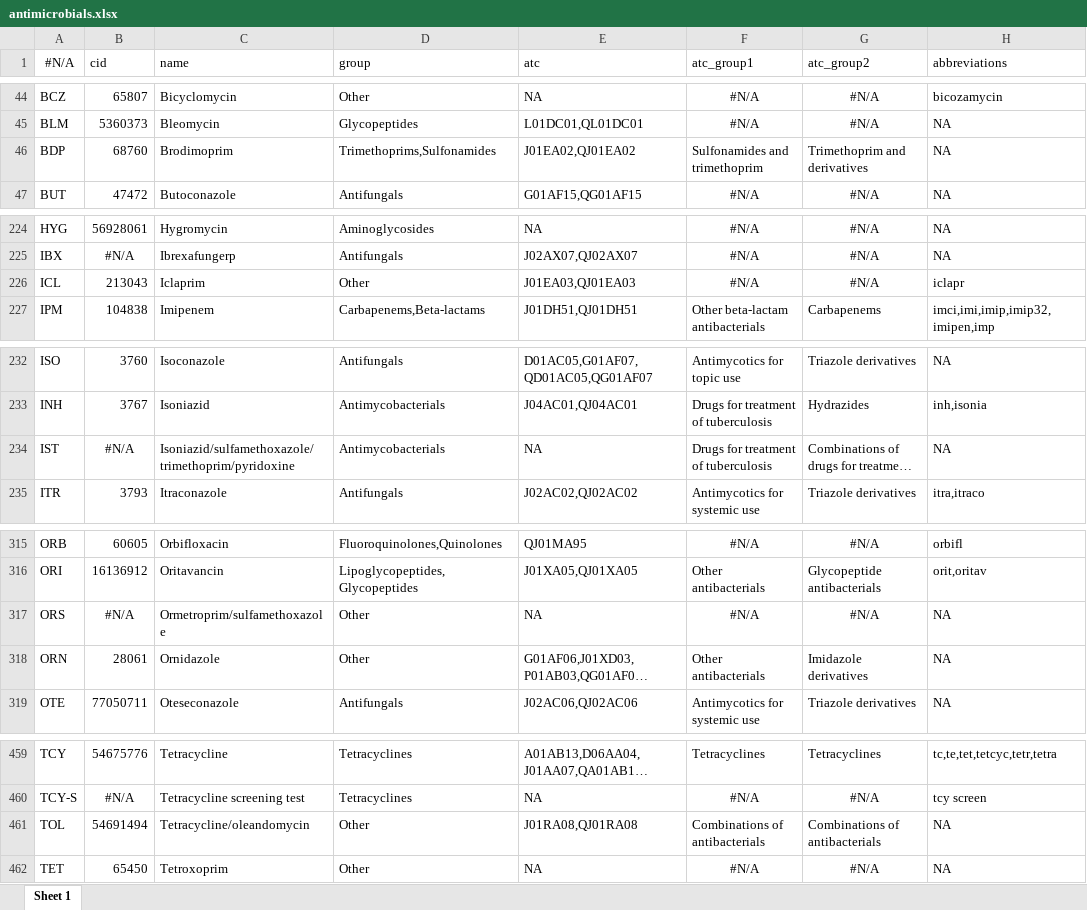
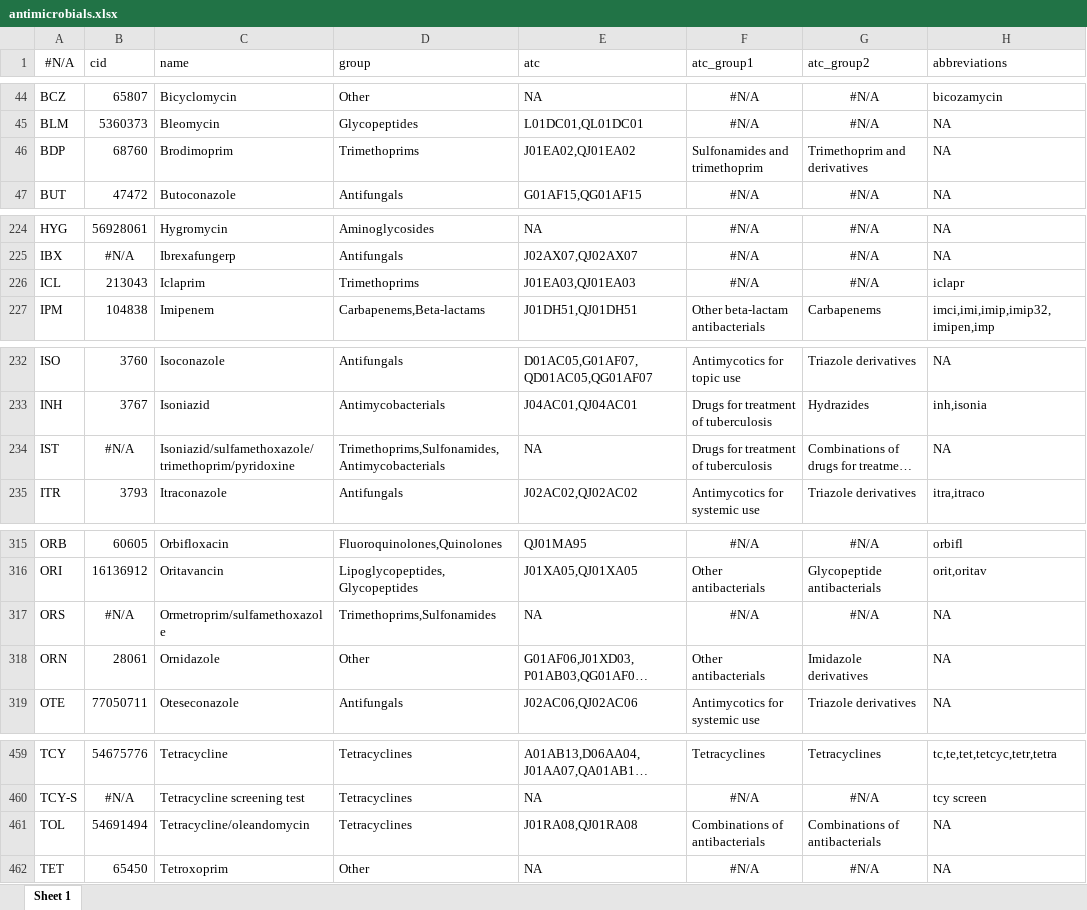
Before and after one commit to msberends/AMR, an Excel workbook: data-raw/datasets/antimicrobials.xlsx, sheet Sheet 1, drawn as a sheet; only a part is shown, gaps mark what is left out; long unchanged cells end in …; values as stored, in another font and other column widths than the file's, no borders; the diff covers the shown part only; the diff names each change by its address in the sheet, - before the commit and + after, or states it on an @@ line.

Commit message:
(v3.0.1.9018) fixes #249 updates AB groups

```diff
--- a/data-raw/datasets/antimicrobials.xlsx (sheet Sheet 1)
+++ b/data-raw/datasets/antimicrobials.xlsx (sheet Sheet 1)
-D46 (group): Trimethoprims,Sulfonamides
+D46 (group): Trimethoprims
-D226 (group): Other
+D226 (group): Trimethoprims
-D234 (group): Antimycobacterials
+D234 (group): Trimethoprims,Sulfonamides,Antimycobacterials
-D317 (group): Other
+D317 (group): Trimethoprims,Sulfonamides
-D461 (group): Other
+D461 (group): Tetracyclines
```
Also changed, not shown: 11 edited cells elsewhere in this sheet, 34 other files.
